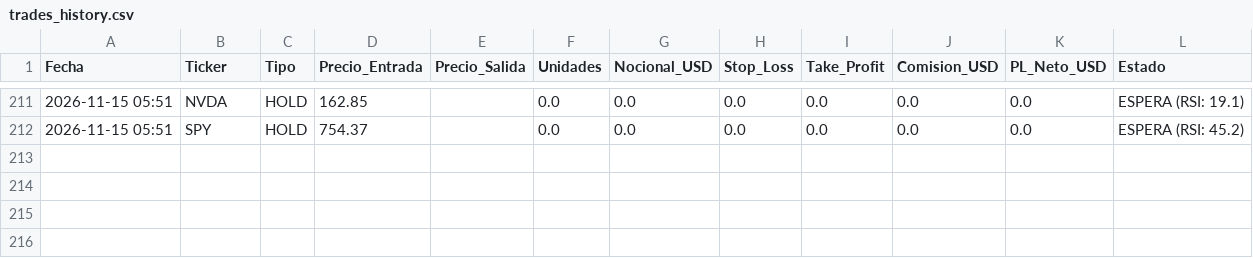
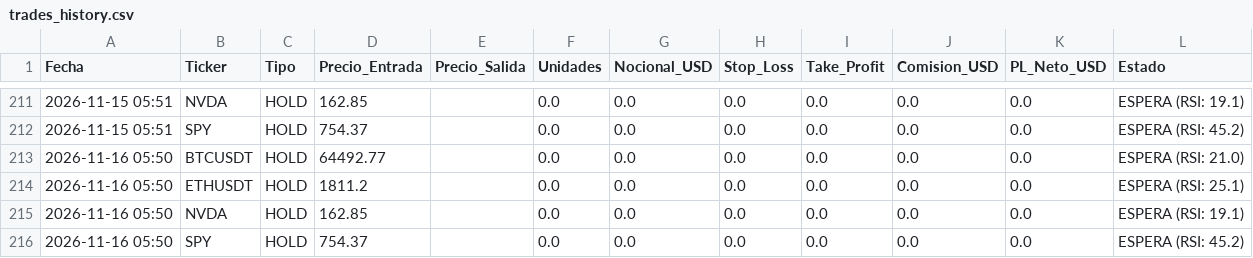
Before and after one commit to Nebuluky25/trader_bot, a CSV file: trades_history.csv, drawn as a sheet; only a part is shown, gaps mark what is left out.

```diff
--- a/trades_history.csv
+++ b/trades_history.csv
@@ -212 +212,5 @@ Fecha,Ticker,Tipo,Precio_Entrada,Precio_Salida,Unidades,Nocional_USD,Stop_Loss,T
 2026-11-15 05:51,SPY,HOLD,754.37,,0.0,0.0,0.0,0.0,0.0,0.0,ESPERA (RSI: 45.2)
+2026-11-16 05:50,BTCUSDT,HOLD,64492.77,,0.0,0.0,0.0,0.0,0.0,0.0,ESPERA (RSI: 21.0)
+2026-11-16 05:50,ETHUSDT,HOLD,1811.2,,0.0,0.0,0.0,0.0,0.0,0.0,ESPERA (RSI: 25.1)
+2026-11-16 05:50,NVDA,HOLD,162.85,,0.0,0.0,0.0,0.0,0.0,0.0,ESPERA (RSI: 19.1)
+2026-11-16 05:50,SPY,HOLD,754.37,,0.0,0.0,0.0,0.0,0.0,0.0,ESPERA (RSI: 45.2)
```
